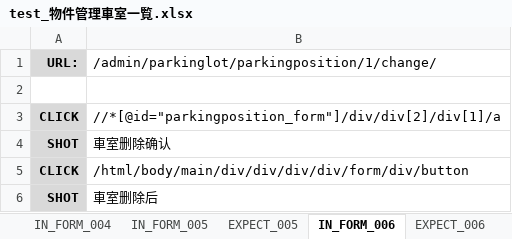
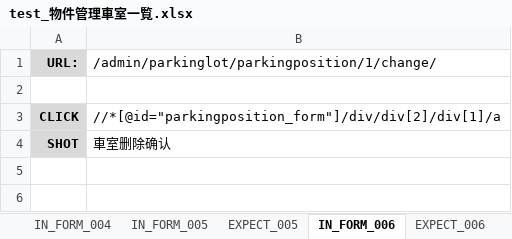
Before and after one commit to ebusiness/areaparking-test, an Excel workbook: test_物件管理/test_物件管理車室一覧.xlsx, sheet IN_FORM_006, drawn as a sheet; values as stored, in another font and other column widths than the file's, no borders; the diff names each change by its address in the sheet, - before the commit and + after, or states it on an @@ line.

```diff
--- a/test_物件管理/test_物件管理車室一覧.xlsx (sheet IN_FORM_006)
+++ b/test_物件管理/test_物件管理車室一覧.xlsx (sheet IN_FORM_006)
-row 5: CLICK | /html/body/main/div/div/div/div/form/div/button
-row 6: SHOT | 車室删除后
```
Also changed, not shown: sheet EXPECT_002, sheet IN_FORM_002, sheet EXPECT_005.
